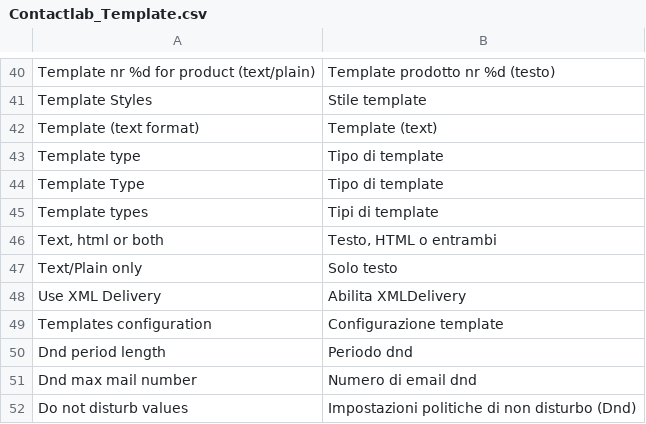
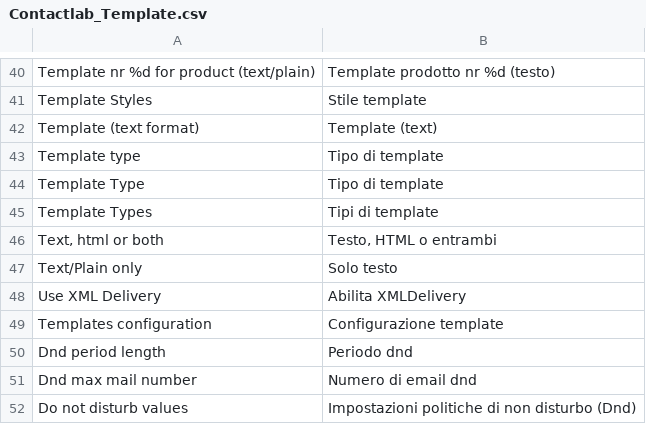
Before and after one commit to contactlab/contactlab-magento-connect, a CSV file: app/locale/it_IT/contactlab/Contactlab_Template.csv, drawn as a sheet; only a part is shown, gaps mark what is left out.

```diff
--- a/app/locale/it_IT/contactlab/Contactlab_Template.csv
+++ b/app/locale/it_IT/contactlab/Contactlab_Template.csv
@@ -44,3 +44,3 @@
 "Template Type","Tipo di template"
-"Template types","Tipi di template"
+"Template Types","Tipi di template"
 "Text, html or both","Testo, HTML o entrambi"
```
Also changed, not shown: 3 other files.
